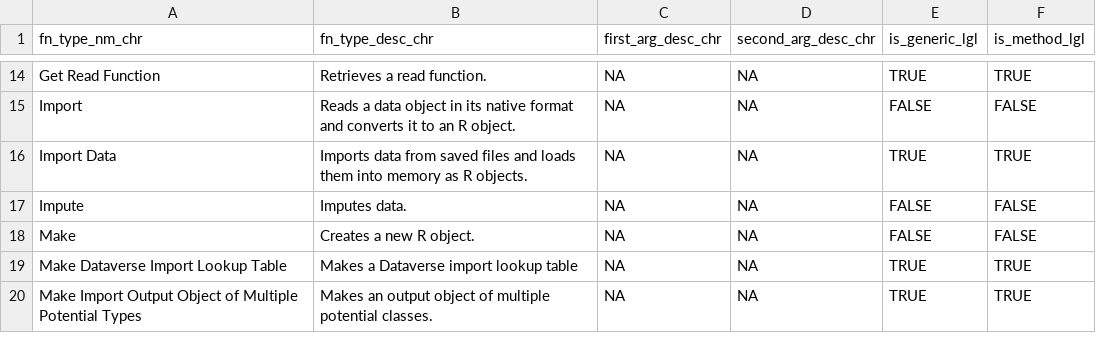
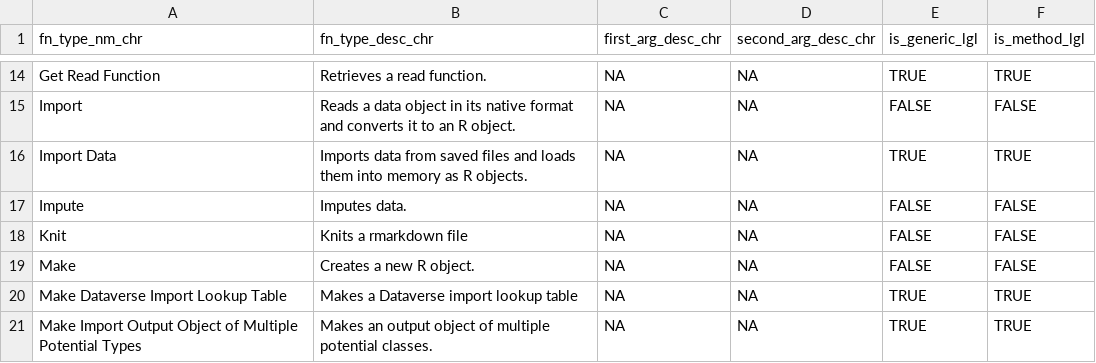
Before and after one commit to ready4-dev/TTU, a CSV file: data-raw/fn_type_lup_tb.csv, drawn as a sheet; only a part is shown, gaps mark what is left out.

```diff
--- a/data-raw/fn_type_lup_tb.csv
+++ b/data-raw/fn_type_lup_tb.csv
@@ -17,2 +17,3 @@
 "Impute","Imputes data.",NA,NA,FALSE,FALSE
+"Knit","Knits a rmarkdown file",NA,NA,FALSE,FALSE
 "Make","Creates a new R object.",NA,NA,FALSE,FALSE
```
Also changed, not shown: 58 other files.
